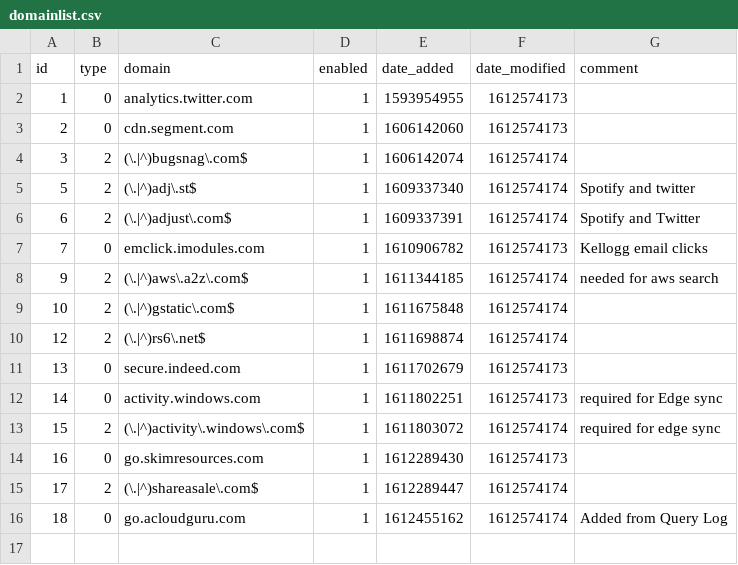
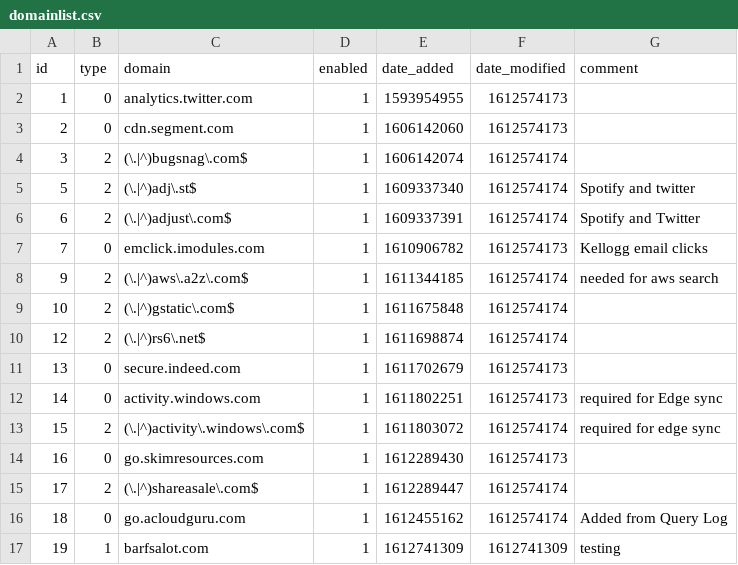
Before and after one commit to davidradin/my-pihole-lists, a CSV file: domainlist.csv, drawn as a sheet; the diff names each change by its address in the sheet, - before the commit and + after, or states it on an @@ line.

Commit message:
Updated February  7, 2021  6:42PM

```diff
--- a/domainlist.csv
+++ b/domainlist.csv
+row 17: 19 | 1 | barfsalot.com | 1 | 1612741309 | 1612741309 | testing
```
